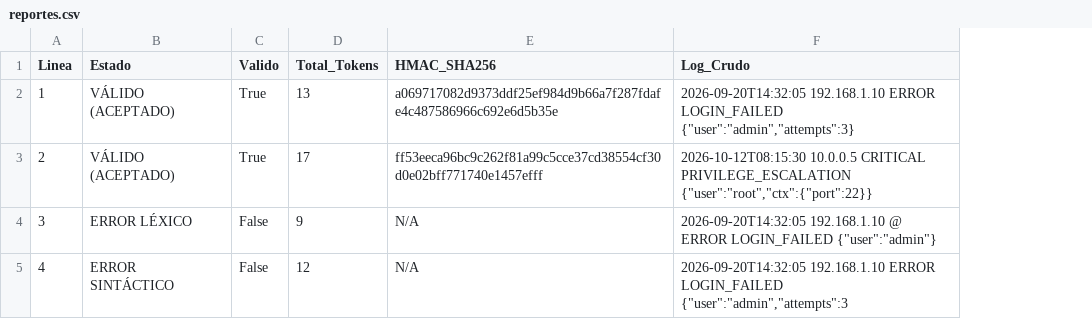
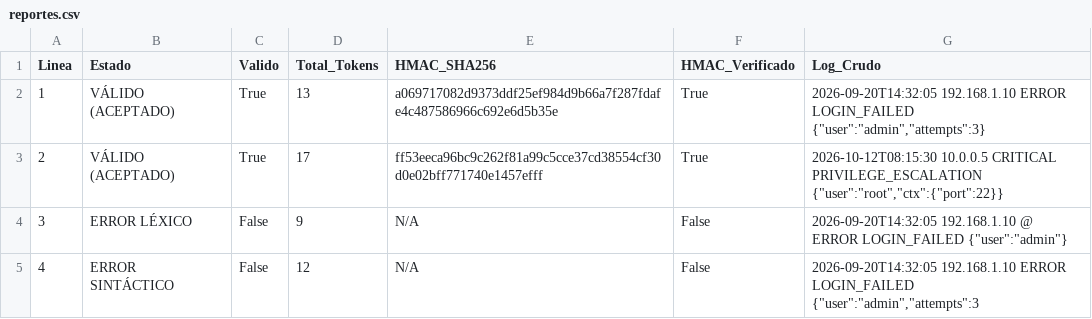
Before and after one commit to Fer-rgb03/TeoriaComputacion, a CSV file: app/storage/reportes.csv, drawn as a sheet; the diff names each change by its address in the sheet, - before the commit and + after, or states it on an @@ line.

```diff
--- a/app/storage/reportes.csv
+++ b/app/storage/reportes.csv
+column F (HMAC_Verificado), rows 2-5: True | True | False | False
```
Also changed, not shown: 8 other files.
